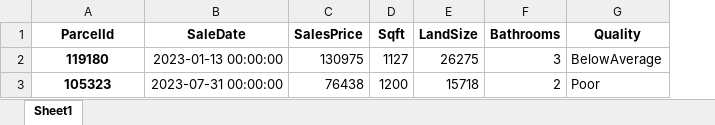
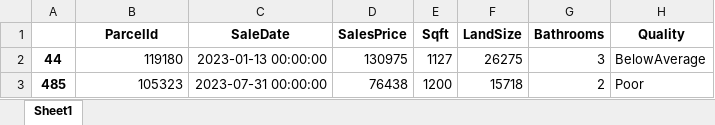
Before and after one commit to Thimgan/GISVT2024, an Excel workbook: jupyternotebook/reports/multiplicativebadratio.xlsx, sheet Sheet1, drawn as a sheet; only a part is shown; values as stored, in another font and other column widths than the file's, no borders; addresses are those after the commit; the diff names each change by its address in the sheet, - before the commit and + after, or states it on an @@ line.

```diff
--- a/jupyternotebook/reports/multiplicativebadratio.xlsx (sheet Sheet1)
+++ b/jupyternotebook/reports/multiplicativebadratio.xlsx (sheet Sheet1)
+column A, rows 2-3: 44 | 485
@@ B2:B3 bold: on → off, alignment: center → right @@
```
Also changed, not shown: jupyternotebook/reports/additivebadratio.xlsx, 7 other files.
